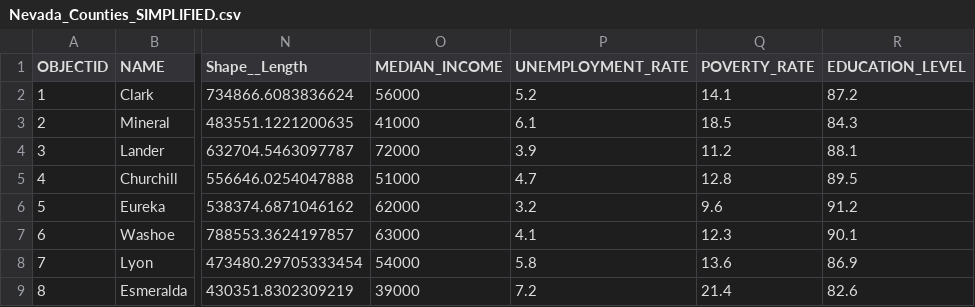
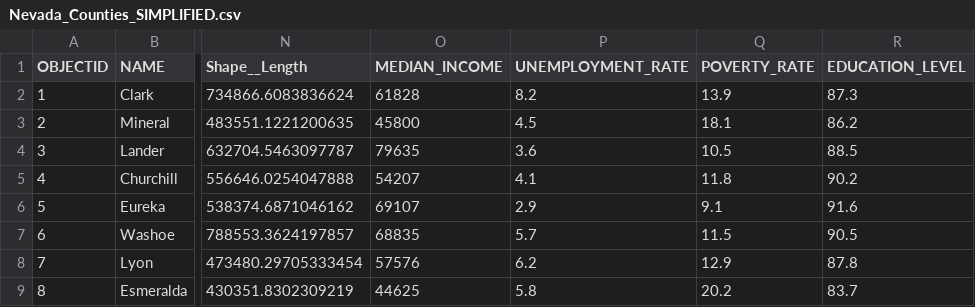
Before and after one commit to addisonia/unit-3, a CSV file: data/Nevada_Counties_SIMPLIFIED.csv, drawn as a sheet; only a part is shown, gaps mark what is left out; the diff covers the shown part only; the diff names each change by its address in the sheet, - before the commit and + after, or states it on an @@ line.

```diff
--- a/data/Nevada_Counties_SIMPLIFIED.csv
+++ b/data/Nevada_Counties_SIMPLIFIED.csv
-O2 (MEDIAN_INCOME): 56000
+O2 (MEDIAN_INCOME): 61828
-P2 (UNEMPLOYMENT_RATE): 5.2
+P2 (UNEMPLOYMENT_RATE): 8.2
-Q2 (POVERTY_RATE): 14.1
+Q2 (POVERTY_RATE): 13.9
-R2 (EDUCATION_LEVEL): 87.2
+R2 (EDUCATION_LEVEL): 87.3
-O3 (MEDIAN_INCOME): 41000
+O3 (MEDIAN_INCOME): 45800
-P3 (UNEMPLOYMENT_RATE): 6.1
+P3 (UNEMPLOYMENT_RATE): 4.5
-Q3 (POVERTY_RATE): 18.5
+Q3 (POVERTY_RATE): 18.1
-R3 (EDUCATION_LEVEL): 84.3
+R3 (EDUCATION_LEVEL): 86.2
-O4 (MEDIAN_INCOME): 72000
+O4 (MEDIAN_INCOME): 79635
-P4 (UNEMPLOYMENT_RATE): 3.9
+P4 (UNEMPLOYMENT_RATE): 3.6
-Q4 (POVERTY_RATE): 11.2
+Q4 (POVERTY_RATE): 10.5
-R4 (EDUCATION_LEVEL): 88.1
+R4 (EDUCATION_LEVEL): 88.5
-O5 (MEDIAN_INCOME): 51000
+O5 (MEDIAN_INCOME): 54207
-P5 (UNEMPLOYMENT_RATE): 4.7
+P5 (UNEMPLOYMENT_RATE): 4.1
-Q5 (POVERTY_RATE): 12.8
+Q5 (POVERTY_RATE): 11.8
-R5 (EDUCATION_LEVEL): 89.5
+R5 (EDUCATION_LEVEL): 90.2
-O6 (MEDIAN_INCOME): 62000
+O6 (MEDIAN_INCOME): 69107
-P6 (UNEMPLOYMENT_RATE): 3.2
+P6 (UNEMPLOYMENT_RATE): 2.9
-Q6 (POVERTY_RATE): 9.6
+Q6 (POVERTY_RATE): 9.1
-R6 (EDUCATION_LEVEL): 91.2
+R6 (EDUCATION_LEVEL): 91.6
-O7 (MEDIAN_INCOME): 63000
+O7 (MEDIAN_INCOME): 68835
-P7 (UNEMPLOYMENT_RATE): 4.1
+P7 (UNEMPLOYMENT_RATE): 5.7
-Q7 (POVERTY_RATE): 12.3
+Q7 (POVERTY_RATE): 11.5
-R7 (EDUCATION_LEVEL): 90.1
+R7 (EDUCATION_LEVEL): 90.5
-O8 (MEDIAN_INCOME): 54000
+O8 (MEDIAN_INCOME): 57576
-P8 (UNEMPLOYMENT_RATE): 5.8
+P8 (UNEMPLOYMENT_RATE): 6.2
-Q8 (POVERTY_RATE): 13.6
+Q8 (POVERTY_RATE): 12.9
-R8 (EDUCATION_LEVEL): 86.9
+R8 (EDUCATION_LEVEL): 87.8
-O9 (MEDIAN_INCOME): 39000
+O9 (MEDIAN_INCOME): 44625
-P9 (UNEMPLOYMENT_RATE): 7.2
+P9 (UNEMPLOYMENT_RATE): 5.8
-Q9 (POVERTY_RATE): 21.4
+Q9 (POVERTY_RATE): 20.2
-R9 (EDUCATION_LEVEL): 82.6
+R9 (EDUCATION_LEVEL): 83.7
```
Also changed, not shown: 38 edited cells elsewhere in this file, 3 other files.
